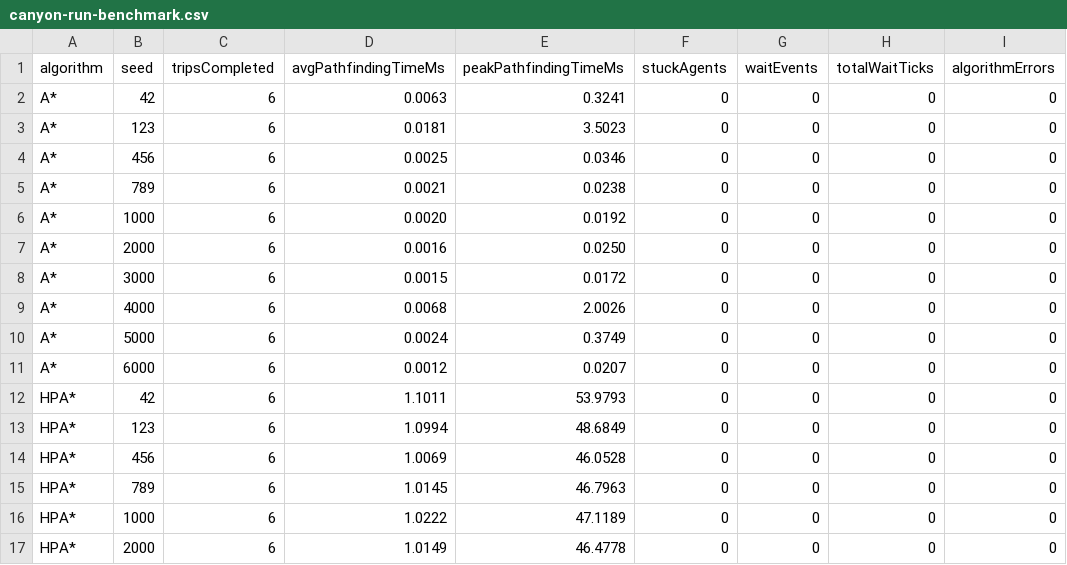
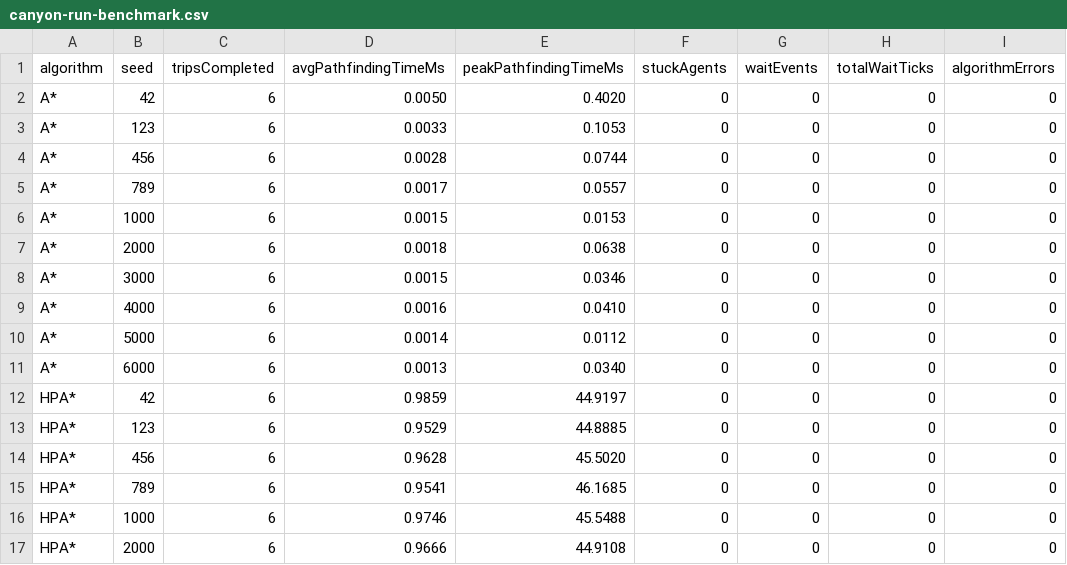
Before and after one commit to TiberiousDoom/AI-Colony, a CSV file: navigation/Benchmark Results/canyon-run-benchmark.csv, drawn as a sheet; only a part is shown; the diff covers the shown part only.

```diff
--- a/navigation/Benchmark Results/canyon-run-benchmark.csv
+++ b/navigation/Benchmark Results/canyon-run-benchmark.csv
@@ -1,17 +1,17 @@
 algorithm,seed,tripsCompleted,avgPathfindingTimeMs,peakPathfindingTimeMs,stuckAgents,waitEvents,totalWaitTicks,algorithmErrors
-A*,42,6,0.0063,0.3241,0,0,0,0
-A*,123,6,0.0181,3.5023,0,0,0,0
-A*,456,6,0.0025,0.0346,0,0,0,0
-A*,789,6,0.0021,0.0238,0,0,0,0
-A*,1000,6,0.0020,0.0192,0,0,0,0
-A*,2000,6,0.0016,0.0250,0,0,0,0
-A*,3000,6,0.0015,0.0172,0,0,0,0
-A*,4000,6,0.0068,2.0026,0,0,0,0
-A*,5000,6,0.0024,0.3749,0,0,0,0
-A*,6000,6,0.0012,0.0207,0,0,0,0
-HPA*,42,6,1.1011,53.9793,0,0,0,0
-HPA*,123,6,1.0994,48.6849,0,0,0,0
-HPA*,456,6,1.0069,46.0528,0,0,0,0
-HPA*,789,6,1.0145,46.7963,0,0,0,0
-HPA*,1000,6,1.0222,47.1189,0,0,0,0
-HPA*,2000,6,1.0149,46.4778,0,0,0,0
+A*,42,6,0.0050,0.4020,0,0,0,0
+A*,123,6,0.0033,0.1053,0,0,0,0
+A*,456,6,0.0028,0.0744,0,0,0,0
+A*,789,6,0.0017,0.0557,0,0,0,0
+A*,1000,6,0.0015,0.0153,0,0,0,0
+A*,2000,6,0.0018,0.0638,0,0,0,0
+A*,3000,6,0.0015,0.0346,0,0,0,0
+A*,4000,6,0.0016,0.0410,0,0,0,0
+A*,5000,6,0.0014,0.0112,0,0,0,0
+A*,6000,6,0.0013,0.0340,0,0,0,0
+HPA*,42,6,0.9859,44.9197,0,0,0,0
+HPA*,123,6,0.9529,44.8885,0,0,0,0
+HPA*,456,6,0.9628,45.5020,0,0,0,0
+HPA*,789,6,0.9541,46.1685,0,0,0,0
+HPA*,1000,6,0.9746,45.5488,0,0,0,0
+HPA*,2000,6,0.9666,44.9108,0,0,0,0
```
Also changed, not shown: 88 edited cells elsewhere in this file, navigation/Benchmark Results/bridge-collapse-benchmark.csv, 12 other files.
